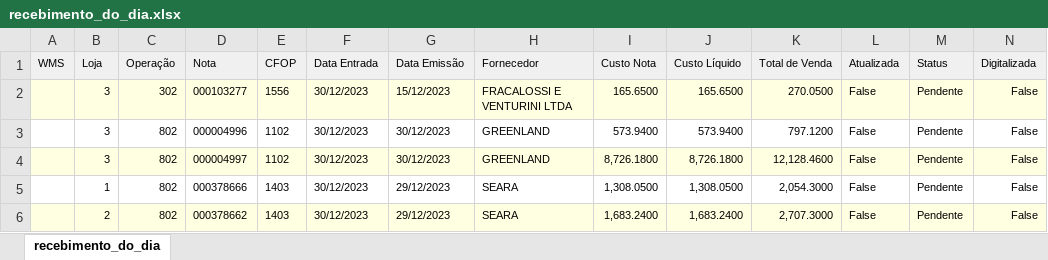
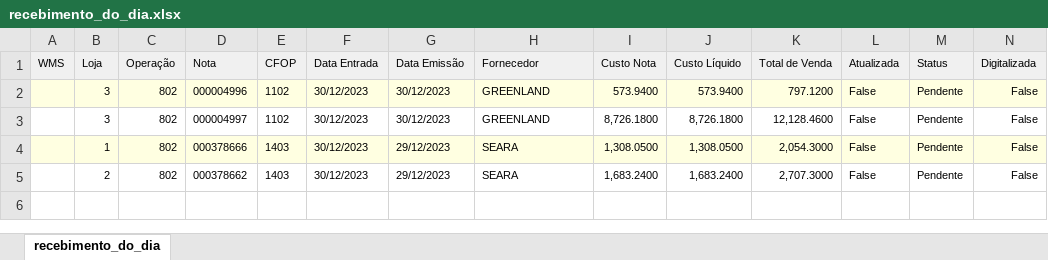
Before and after one commit to Gomes027/dash_notasfiscais, an Excel workbook: recebimento_do_dia.xlsx, sheet recebimento_do_dia, drawn as a sheet; only a part is shown; values as stored, in another font and other column widths than the file's, no borders; removed rows and columns are numbered as before the commit, all else as after; rows hold the shown columns only; the diff covers the shown part only; the diff names each change by its address in the sheet, - before the commit and + after, or states it on an @@ line.

```diff
--- a/recebimento_do_dia.xlsx (sheet recebimento_do_dia)
+++ b/recebimento_do_dia.xlsx (sheet recebimento_do_dia)
-row 2:  | 3 | 302 | 000103277 | 1556 | 30/12/2023 | 15/12/2023 | FRACALOSSI E VENTURINI LTDA | 165.6500 | 165.6500 | 270.0500 | False | Pendente | False
-A2:N2 fill: none
+A2:N2 fill: #FFFFE1
-A3:N3 fill: #FFFFE1
+A3:N3 fill: none
-A4:N4 fill: none
+A4:N4 fill: #FFFFE1
-A5:N5 fill: #FFFFE1
+A5:N5 fill: none
```
Also changed, not shown: cell formats elsewhere in this sheet, nfs_recebidas.xlsx.
